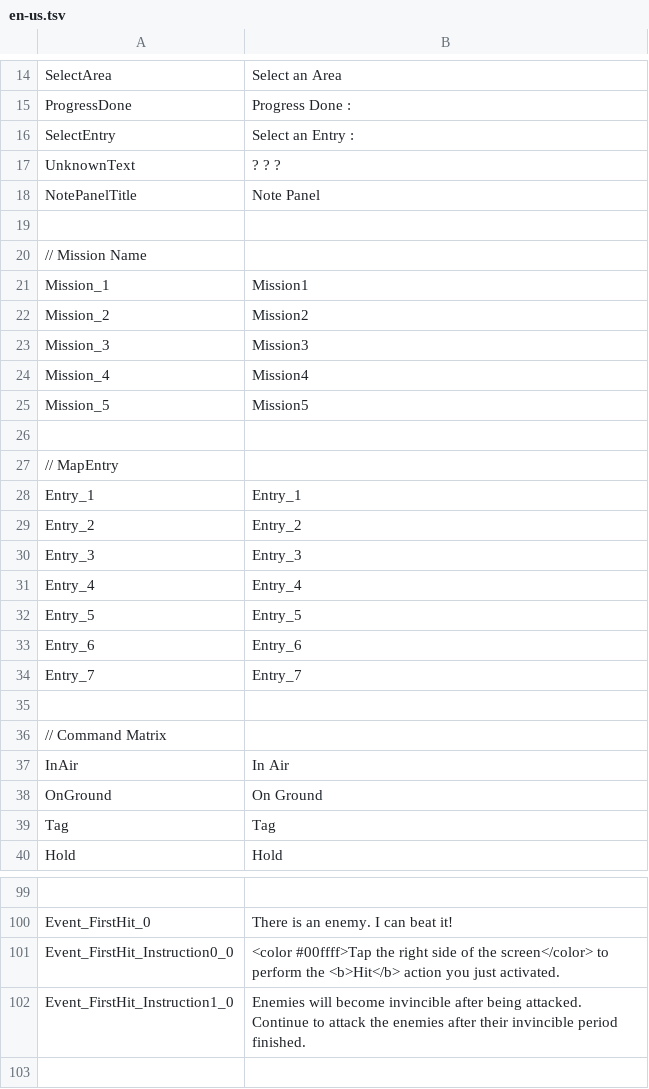
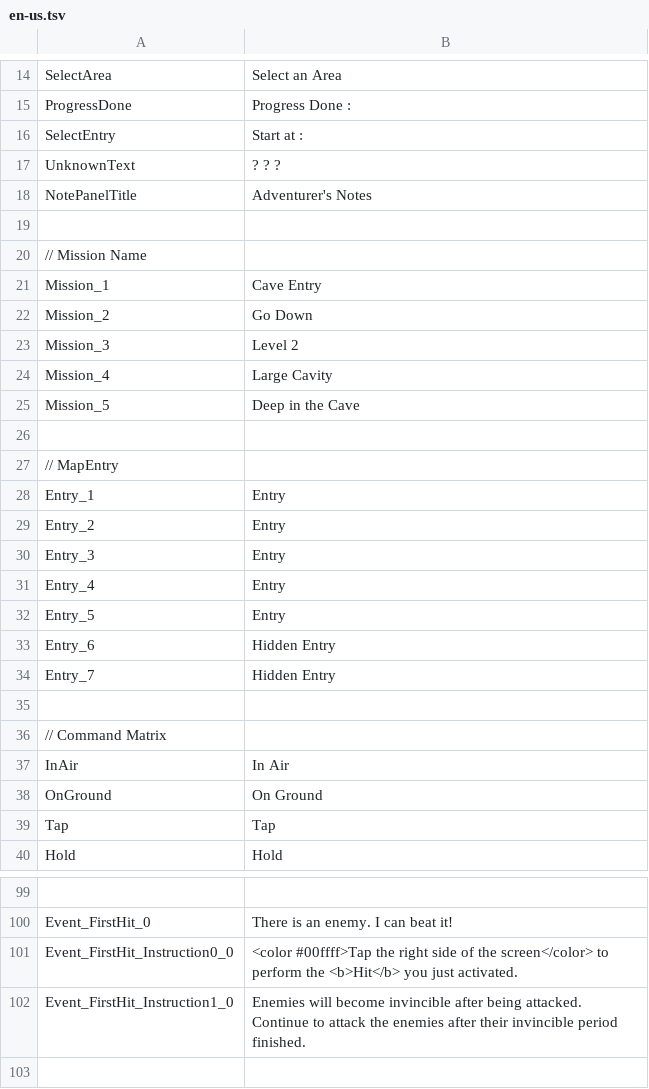
Before and after one commit to hihilkh/demo-game-unity-metroidvania, a TSV file: Metroidvania/Assets/StreamingAssets/Localization/en-us.tsv, drawn as a sheet; only a part is shown, gaps mark what is left out; removed rows and columns are numbered as before the commit, all else as after; the diff covers the shown part only; the diff names each change by its address in the sheet, - before the commit and + after, or states it on an @@ line.

```diff
--- a/Metroidvania/Assets/StreamingAssets/Localization/en-us.tsv
+++ b/Metroidvania/Assets/StreamingAssets/Localization/en-us.tsv
-B16: Select an Entry :
+B16: Start at :
-B18: Note Panel
+B18: Adventurer's Notes
-B21: Mission1
+B21: Cave Entry
-B22: Mission2
+B22: Go Down
-B23: Mission3
+B23: Level 2
-B24: Mission4
+B24: Large Cavity
-B25: Mission5
+B25: Deep in the Cave
-B28: Entry_1
+B28: Entry
-B29: Entry_2
+B29: Entry
-B30: Entry_3
+B30: Entry
-B31: Entry_4
+B31: Entry
-B32: Entry_5
+B32: Entry
-B33: Entry_6
+B33: Hidden Entry
-B34: Entry_7
+B34: Hidden Entry
-row 39: Tag | Tag
+row 39: Tap | Tap
-B101: …the <b>Hit</b> action you just…
+B101: …the <b>Hit</b> you just…
```
Also changed, not shown: 43 added rows and 34 edited cells elsewhere in this file, 9 other files.
